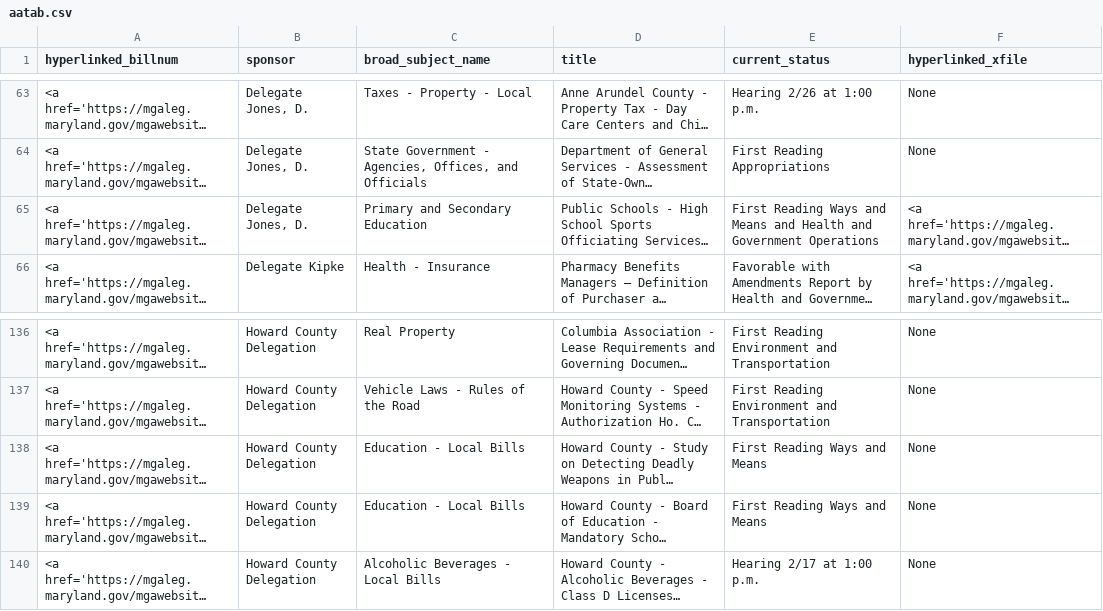
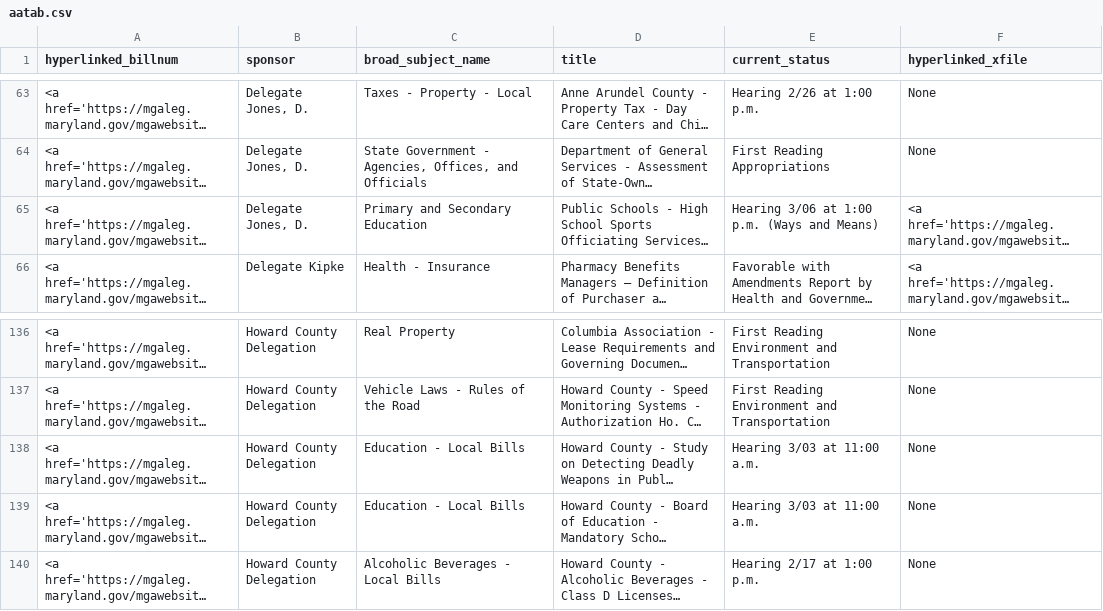
Before and after one commit to Baltimore-Sun/md-ga-bill-tracker, a CSV file: aatab.csv, drawn as a sheet; only a part is shown, gaps mark what is left out; long unchanged cells end in …; the diff names each change by its address in the sheet, - before the commit and + after, or states it on an @@ line.

```diff
--- a/aatab.csv
+++ b/aatab.csv
-E65 (current_status): First Reading Ways and Means and Health and Government Operations
+E65 (current_status): Hearing 3/06 at 1:00 p.m. (Ways and Means)
-E138:E139 (current_status): First Reading Ways and Means
+E138:E139 (current_status): Hearing 3/03 at 11:00 a.m.
```
Also changed, not shown: howtab.csv.
